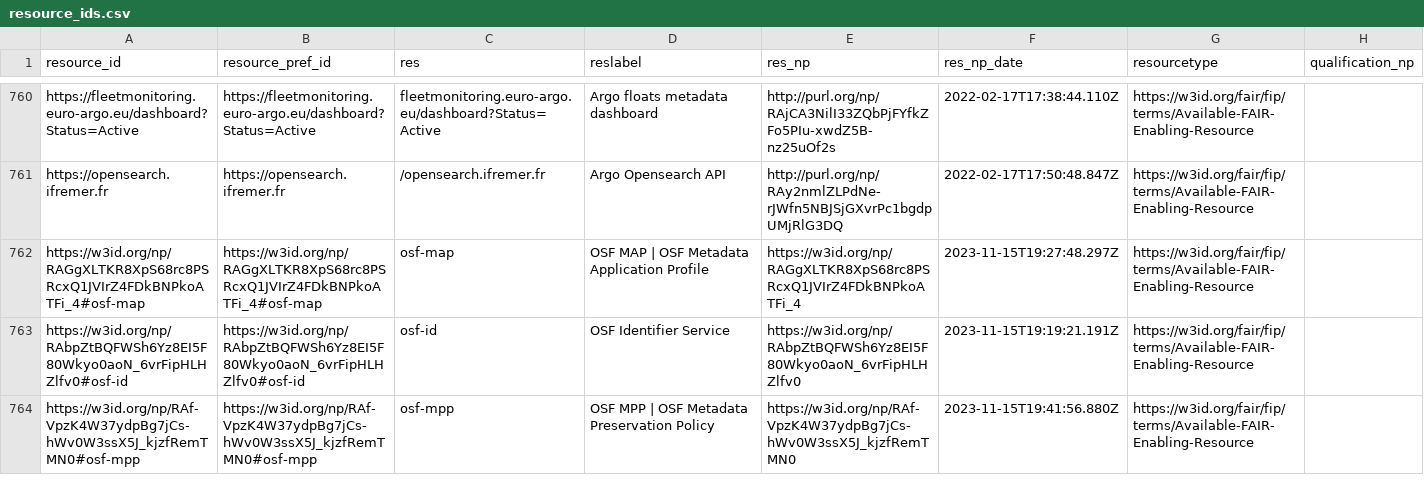
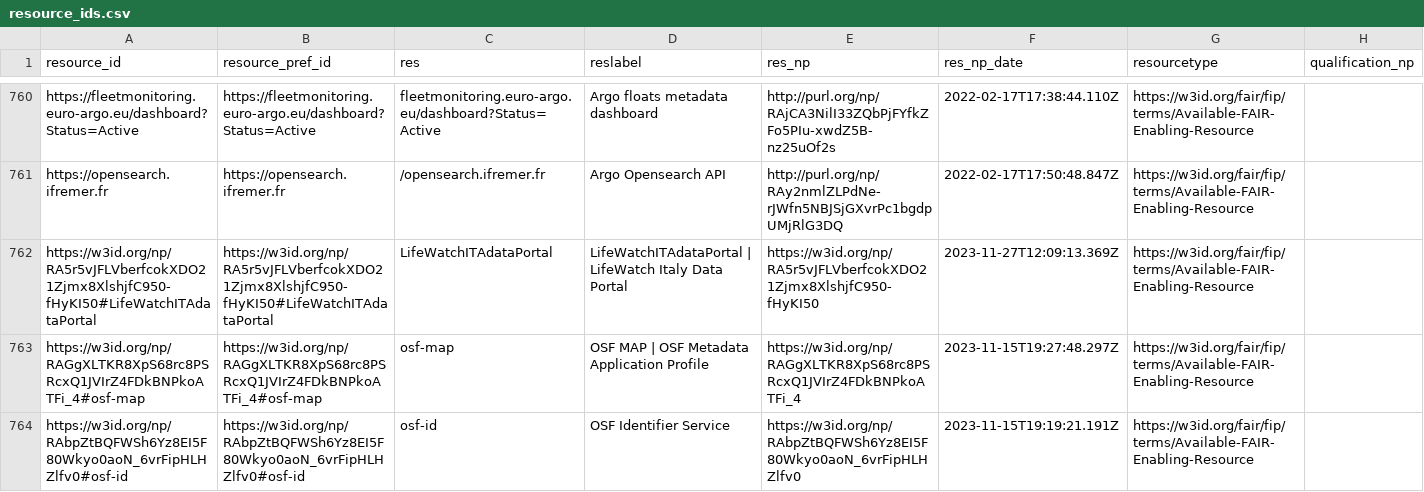
Before and after one commit to peta-pico/dsw-nanopub-api, a CSV file: tables/resource_ids.csv, drawn as a sheet; only a part is shown, gaps mark what is left out; the shorter side is filled out with more unchanged rows; the diff names each change by its address in the sheet, - before the commit and + after, or states it on an @@ line.

Commit message:
Add tables

```diff
--- a/tables/resource_ids.csv
+++ b/tables/resource_ids.csv
+row 762: https://w3id.org/np/RA5r5vJFLVberfcokXDO21Zjmx8XlshjfC950-fHyKI50#LifeWatchITAdataPortal | https://w3id.org/np/RA5r5vJFLVberfcokXDO21Zjmx8XlshjfC950-fHyKI50#LifeWatchITAdataPortal | LifeWatchITAdataPortal | LifeWatchITAdataPortal | LifeWatch Italy Data Portal | https://w3id.org/np/RA5r5vJFLVberfcokXDO21Zjmx8XlshjfC950-fHyKI50 | 2023-11-27T12:09:13.369Z | https://w3id.org/fair/fip/terms/Available-FAIR-Enabling-Resource
```
